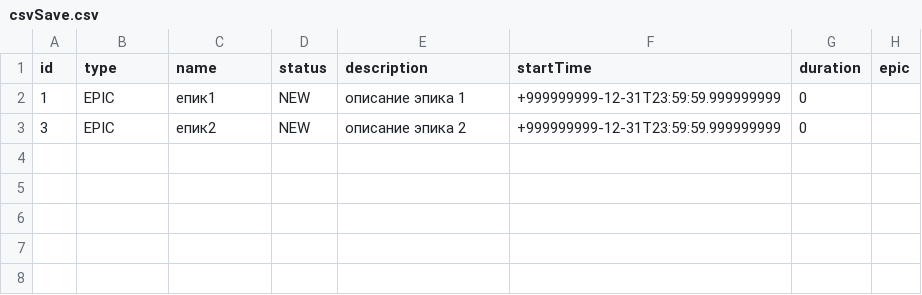
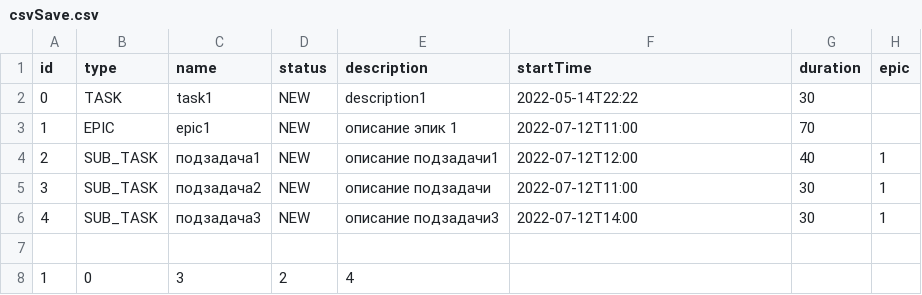
Before and after one commit to AnastasiyaKor/java-kanban, a CSV file: csvSave.csv, drawn as a sheet.

```diff
--- a/csvSave.csv
+++ b/csvSave.csv
@@ -1,3 +1,8 @@
 id,type,name,status,description,startTime,duration,epic
-1,EPIC,епик1,NEW,описание эпика 1,+999999999-12-31T23:59:59.999999999,0
-3,EPIC,епик2,NEW,описание эпика 2,+999999999-12-31T23:59:59.999999999,0
+0,TASK,task1,NEW,description1,2022-05-14T22:22,30
+1,EPIC,epic1,NEW,описание эпик 1,2022-07-12T11:00,70
+2,SUB_TASK,подзадача1,NEW,описание подзадачи1,2022-07-12T12:00,40,1
+3,SUB_TASK,подзадача2,NEW,описание подзадачи,2022-07-12T11:00,30,1
+4,SUB_TASK,подзадача3,NEW,описание подзадачи3,2022-07-12T14:00,30,1
+
+1,0,3,2,4
```
Also changed, not shown: 24 other files.
